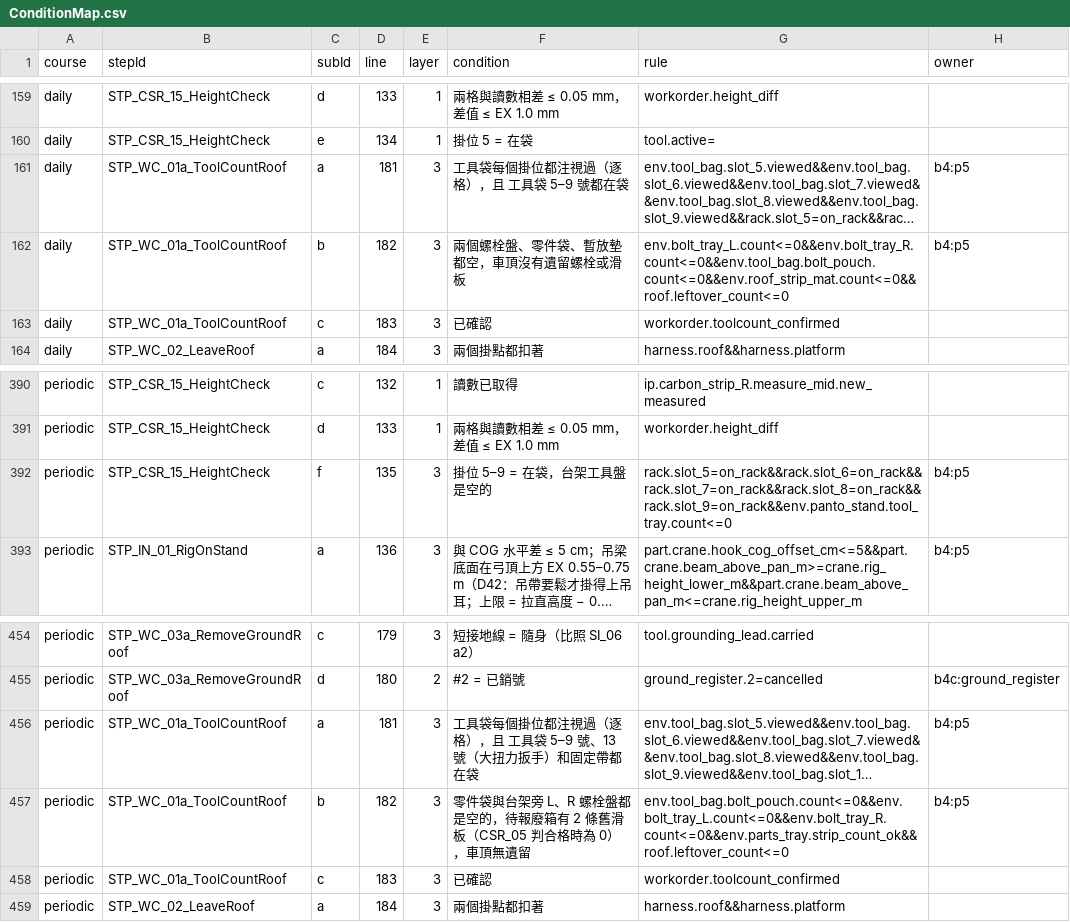
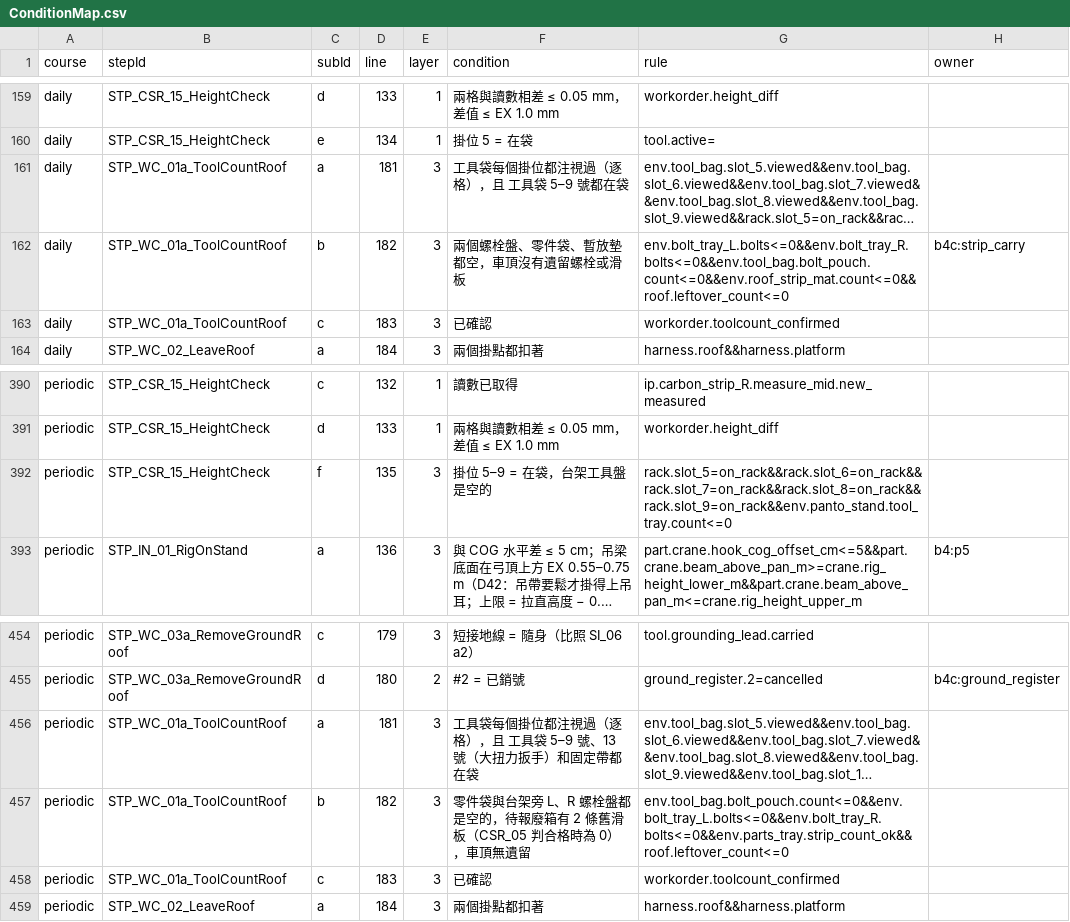
Before and after one commit to t114c02013-hue/Pantograph, a CSV file: Logs/ConditionMap.csv, drawn as a sheet; only a part is shown, gaps mark what is left out; long unchanged cells end in …; the diff names each change by its address in the sheet, - before the commit and + after, or states it on an @@ line.

```diff
--- a/Logs/ConditionMap.csv
+++ b/Logs/ConditionMap.csv
-H161 (owner): b4:p5
+H161 (owner): (empty)
-G162 (rule): env.bolt_tray_L.count<=0&&env.bolt_tray_R.count<=0&&env.tool_bag.bolt_pouch.count<=0&&env.roof_strip_mat.count<=0&&roof.leftover_count<=0
+G162 (rule): env.bolt_tray_L.bolts<=0&&env.bolt_tray_R.bolts<=0&&env.tool_bag.bolt_pouch.count<=0&&env.roof_strip_mat.count<=0&&roof.leftover_count<=0
-H162 (owner): b4:p5
+H162 (owner): b4c:strip_carry
-H392 (owner): b4:p5
+H392 (owner): (empty)
-H456:H457 (owner): b4:p5
+H456:H457 (owner): (empty)
-G457 (rule): env.tool_bag.bolt_pouch.count<=0&&env.bolt_tray_L.count<=0&&env.bolt_tray_R.count<=0&&env.parts_tray.strip_count_ok&&roof.leftover_count<=0
+G457 (rule): env.tool_bag.bolt_pouch.count<=0&&env.bolt_tray_L.bolts<=0&&env.bolt_tray_R.bolts<=0&&env.parts_tray.strip_count_ok&&roof.leftover_count<=0
```
Also changed, not shown: 23 other files.
